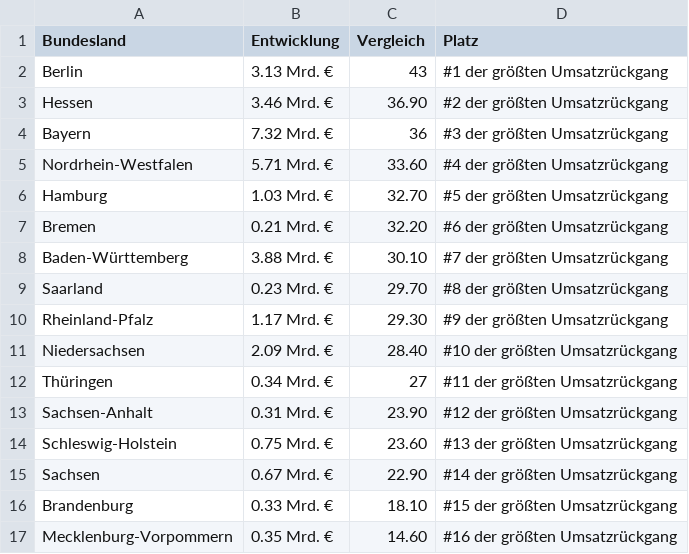
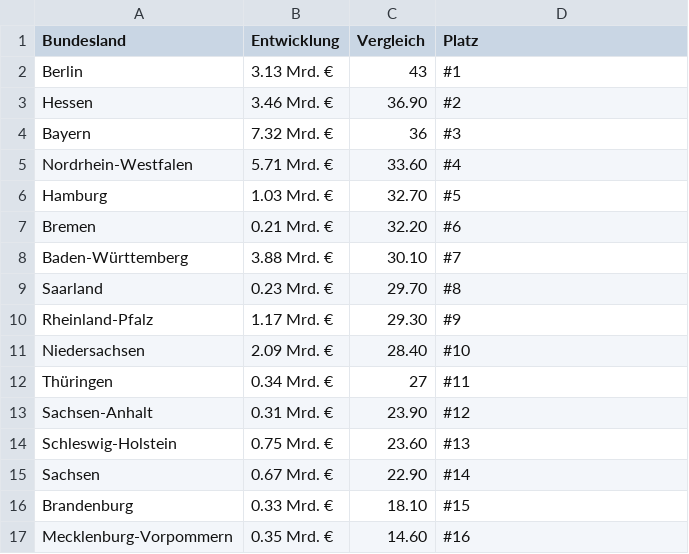
Before and after one commit to GabrielKnoll/InfosVis-Team31, a CSV file: Dataset/csv/Umsatzrückgang.csv, drawn as a sheet.

Commit message:
Update Umsatzrückgang.csv

```diff
--- a/Dataset/csv/Umsatzrückgang.csv
+++ b/Dataset/csv/Umsatzrückgang.csv
@@ -1,17 +1,17 @@
 Bundesland,Entwicklung,Vergleich,Platz
-Berlin,3.13 Mrd. €,43,#1 der größten Umsatzrückgang
-Hessen,3.46 Mrd. €,36.90,#2 der größten Umsatzrückgang
-Bayern,7.32 Mrd. €,36,#3 der größten Umsatzrückgang
-Nordrhein-Westfalen,5.71 Mrd. €,33.60,#4 der größten Umsatzrückgang
-Hamburg,1.03 Mrd. €,32.70,#5 der größten Umsatzrückgang
-Bremen,0.21 Mrd. €,32.20,#6 der größten Umsatzrückgang
-Baden-Württemberg,3.88 Mrd. €,30.10,#7 der größten Umsatzrückgang
-Saarland,0.23 Mrd. €,29.70,#8 der größten Umsatzrückgang
-Rheinland-Pfalz,1.17 Mrd. €,29.30,#9 der größten Umsatzrückgang
-Niedersachsen,2.09 Mrd. €,28.40,#10 der größten Umsatzrückgang
-Thüringen,0.34 Mrd. €,27,#11 der größten Umsatzrückgang
-Sachsen-Anhalt,0.31 Mrd. €,23.90,#12 der größten Umsatzrückgang
-Schleswig-Holstein,0.75 Mrd. €,23.60,#13 der größten Umsatzrückgang
-Sachsen,0.67 Mrd. €,22.90,#14 der größten Umsatzrückgang
-Brandenburg,0.33 Mrd. €,18.10,#15 der größten Umsatzrückgang
-Mecklenburg-Vorpommern,0.35 Mrd. €,14.60,#16 der größten Umsatzrückgang
+Berlin,3.13 Mrd. €,43,#1
+Hessen,3.46 Mrd. €,36.90,#2
+Bayern,7.32 Mrd. €,36,#3
+Nordrhein-Westfalen,5.71 Mrd. €,33.60,#4
+Hamburg,1.03 Mrd. €,32.70,#5
+Bremen,0.21 Mrd. €,32.20,#6
+Baden-Württemberg,3.88 Mrd. €,30.10,#7
+Saarland,0.23 Mrd. €,29.70,#8
+Rheinland-Pfalz,1.17 Mrd. €,29.30,#9
+Niedersachsen,2.09 Mrd. €,28.40,#10
+Thüringen,0.34 Mrd. €,27,#11
+Sachsen-Anhalt,0.31 Mrd. €,23.90,#12
+Schleswig-Holstein,0.75 Mrd. €,23.60,#13
+Sachsen,0.67 Mrd. €,22.90,#14
+Brandenburg,0.33 Mrd. €,18.10,#15
+Mecklenburg-Vorpommern,0.35 Mrd. €,14.60,#16
```
